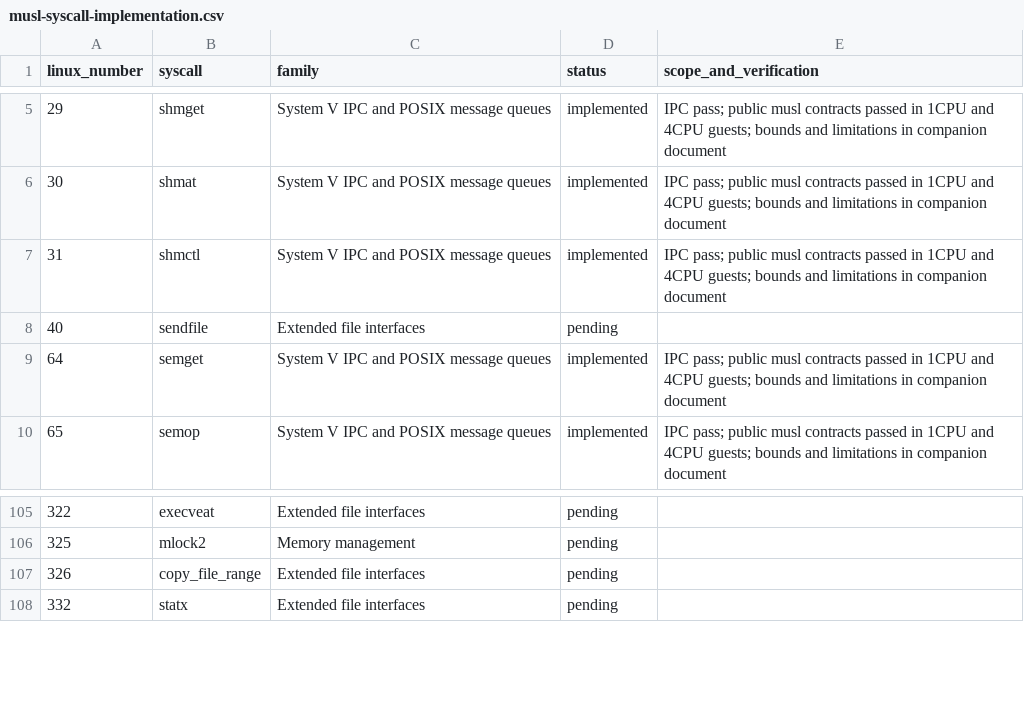
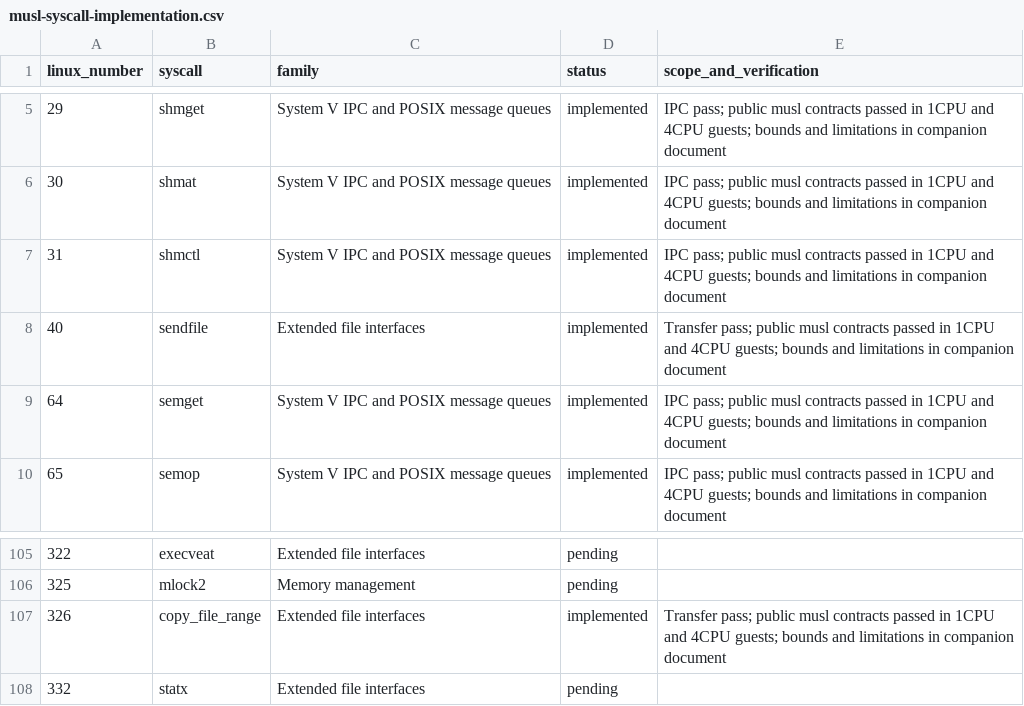
Before and after one commit to miselin/pedigree, a CSV file: docs/musl-syscall-implementation.csv, drawn as a sheet; only a part is shown, gaps mark what is left out.

Commit message:
posix: implement file and stream transfer syscalls

```diff
--- a/docs/musl-syscall-implementation.csv
+++ b/docs/musl-syscall-implementation.csv
@@ -7,3 +7,3 @@ linux_number,syscall,family,status,scope_and_verification
 31,shmctl,System V IPC and POSIX message queues,implemented,IPC pass; public musl contracts passed in 1CPU and 4CPU guests; bounds and limitations in companion document
-40,sendfile,Extended file interfaces,pending,
+40,sendfile,Extended file interfaces,implemented,Transfer pass; public musl contracts passed in 1CPU and 4CPU guests; bounds and limitations in companion document
 64,semget,System V IPC and POSIX message queues,implemented,IPC pass; public musl contracts passed in 1CPU and 4CPU guests; bounds and limitations in companion document
@@ -106,3 +106,3 @@ linux_number,syscall,family,status,scope_and_verification
 325,mlock2,Memory management,pending,
-326,copy_file_range,Extended file interfaces,pending,
+326,copy_file_range,Extended file interfaces,implemented,Transfer pass; public musl contracts passed in 1CPU and 4CPU guests; bounds and limitations in companion document
 332,statx,Extended file interfaces,pending,
```
Also changed, not shown: 26 other files.
